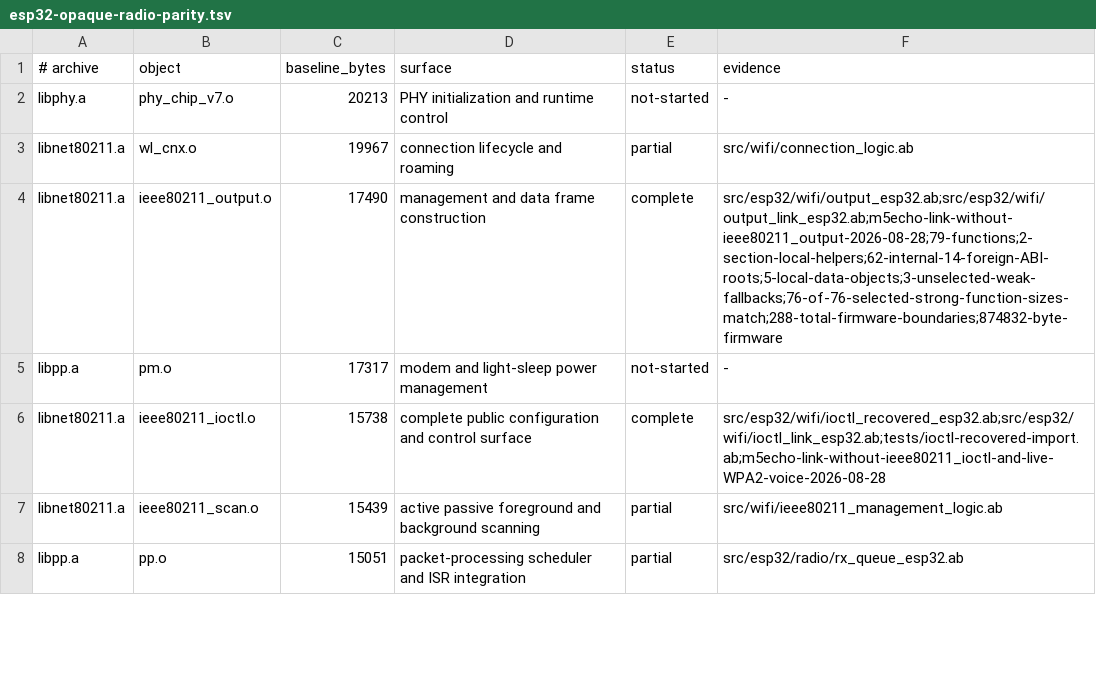
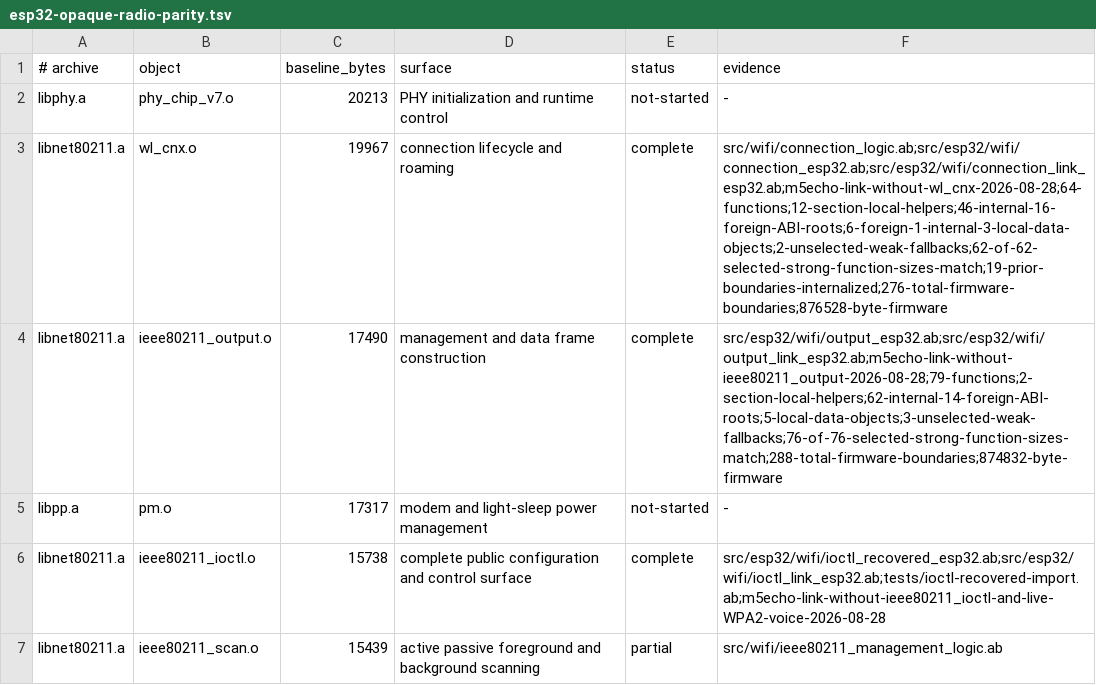
Before and after one commit to AndreBaltazar8/abla-embedded, a TSV file: esp32-opaque-radio-parity.tsv, drawn as a sheet; only a part is shown; the shorter side is filled out with more unchanged rows.

Commit message:
Replace ESP32 connection object with Abla

```diff
--- a/esp32-opaque-radio-parity.tsv
+++ b/esp32-opaque-radio-parity.tsv
@@ -2,3 +2,3 @@
 libphy.a	phy_chip_v7.o	20213	PHY initialization and runtime control	not-started	-
-libnet80211.a	wl_cnx.o	19967	connection lifecycle and roaming	partial	src/wifi/connection_logic.ab
+libnet80211.a	wl_cnx.o	19967	connection lifecycle and roaming	complete	src/wifi/connection_logic.ab;src/esp32/wifi/connection_esp32.ab;src/esp32/wifi/connection_link_esp32.ab;m5echo-link-without-wl_cnx-2026-08-28;64-functions;12-section-local-helpers;46-internal-16-foreign-ABI-roots;6-foreign-1-internal-3-local-data-objects;2-unselected-weak-fallbacks;62-of-62-selected-strong-function-sizes-match;19-prior-boundaries-internalized;276-total-firmware-boundaries;876528-byte-firmware
 libnet80211.a	ieee80211_output.o	17490	management and data frame construction	complete	src/esp32/wifi/output_esp32.ab;src/esp32/wifi/output_link_esp32.ab;m5echo-link-without-ieee80211_output-2026-08-28;79-functions;2-section-local-helpers;62-internal-14-foreign-ABI-roots;5-local-data-objects;3-unselected-weak-fallbacks;76-of-76-selected-strong-function-sizes-match;288-total-firmware-boundaries;874832-byte-firmware
```
Also changed, not shown: 9 other files.
